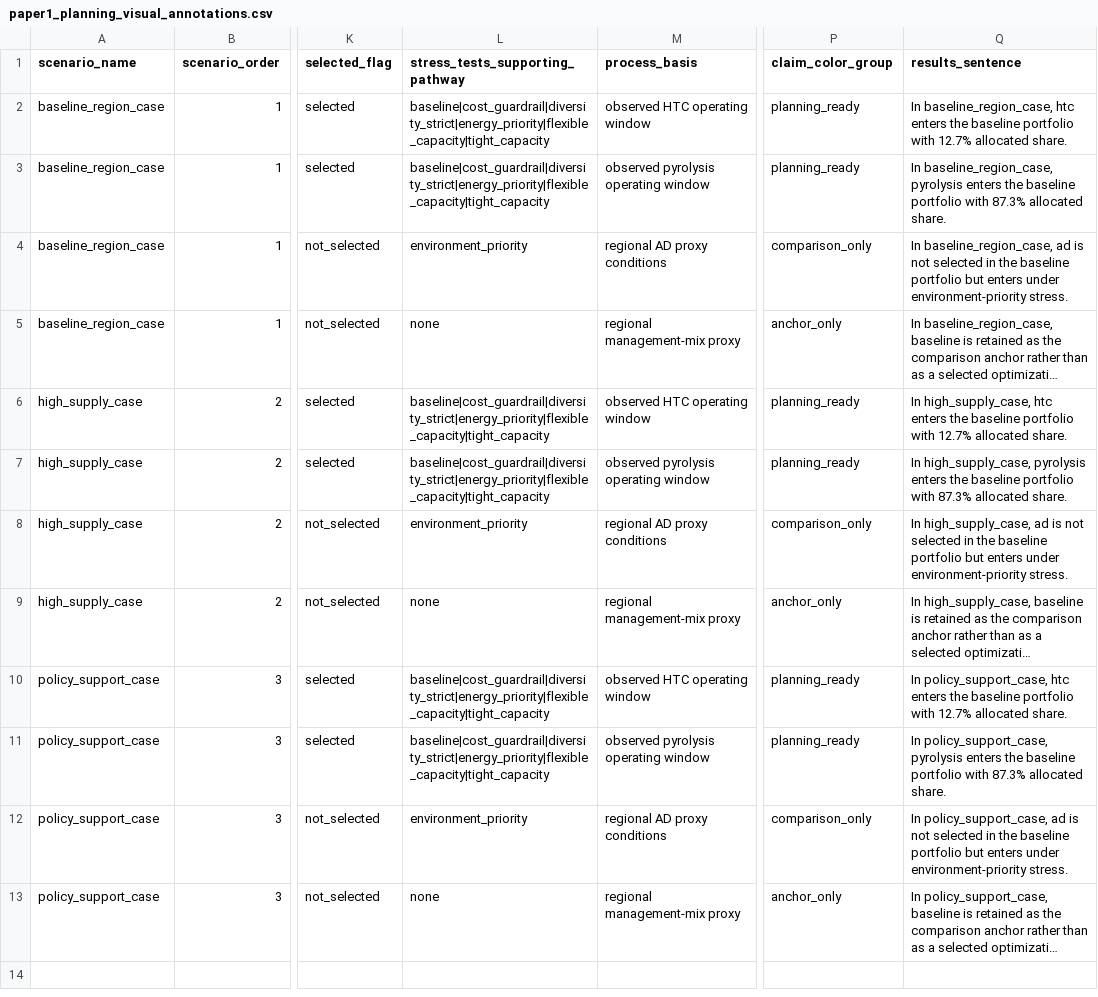
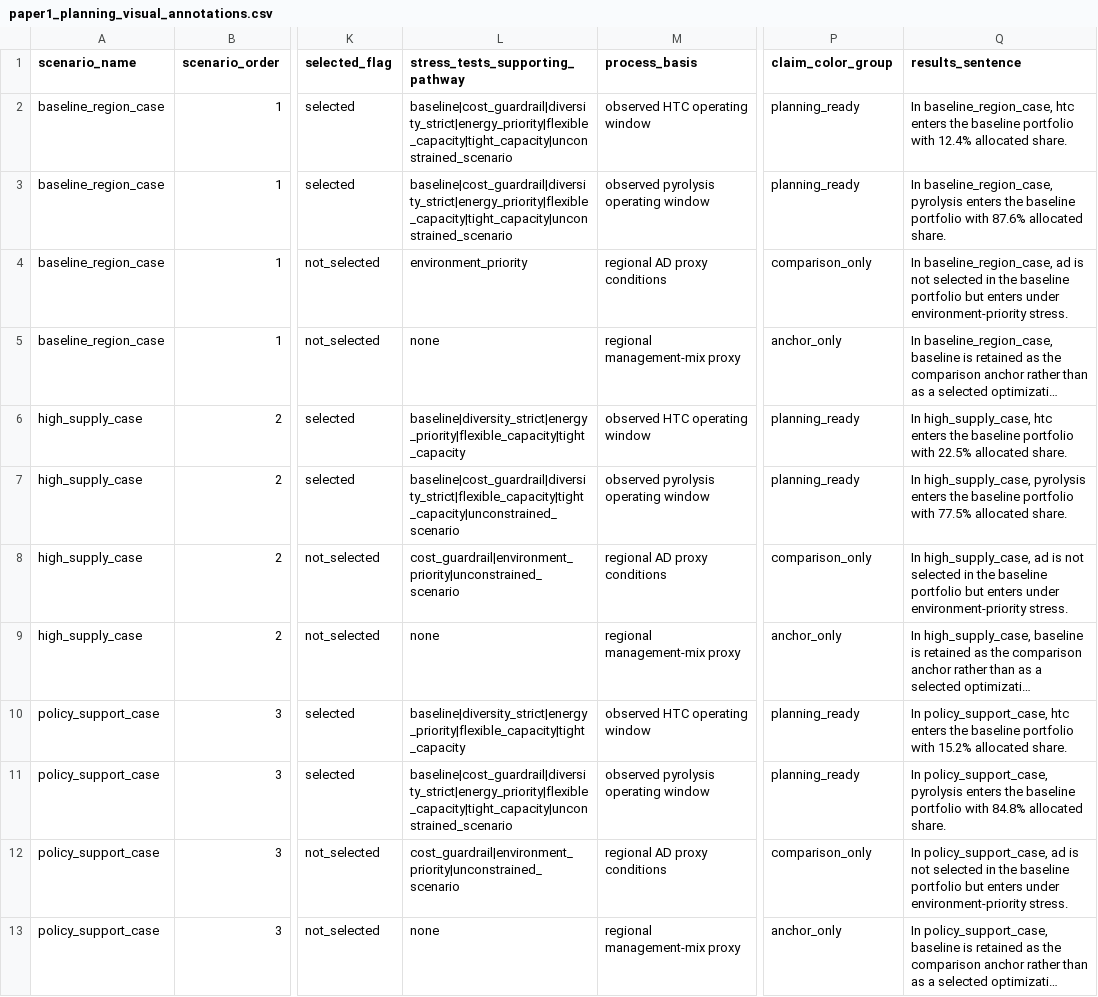
Before and after one commit to WeijiaTang/waste2energy, a CSV file: data/processed/figures_tables/paper1_planning_visual_annotations.csv, drawn as a sheet; only a part is shown, gaps mark what is left out; long unchanged cells end in …; the diff names each change by its address in the sheet, - before the commit and + after, or states it on an @@ line.

```diff
--- a/data/processed/figures_tables/paper1_planning_visual_annotations.csv
+++ b/data/processed/figures_tables/paper1_planning_visual_annotations.csv
-L2:L3 (stress_tests_supporting_pathway): baseline|cost_guardrail|diversity_strict|energy_priority|flexible_capacity|tight_capacity
+L2:L3 (stress_tests_supporting_pathway): baseline|cost_guardrail|diversity_strict|energy_priority|flexible_capacity|tight_capacity|unconstrained_scenario
-Q2 (results_sentence): …portfolio with 12.7% allocated share.
+Q2 (results_sentence): …portfolio with 12.4% allocated share.
-Q3 (results_sentence): …portfolio with 87.3% allocated share.
+Q3 (results_sentence): …portfolio with 87.6% allocated share.
-L6 (stress_tests_supporting_pathway): baseline|cost_guardrail|diversity_strict|energy_priority|flexible_capacity|tight_capacity
+L6 (stress_tests_supporting_pathway): baseline|diversity_strict|energy_priority|flexible_capacity|tight_capacity
-Q6 (results_sentence): …portfolio with 12.7% allocated share.
+Q6 (results_sentence): …portfolio with 22.5% allocated share.
-L7 (stress_tests_supporting_pathway): baseline|cost_guardrail|diversity_strict|energy_priority|flexible_capacity|tight_capacity
+L7 (stress_tests_supporting_pathway): baseline|cost_guardrail|diversity_strict|flexible_capacity|tight_capacity|unconstrained_scenario
-Q7 (results_sentence): …portfolio with 87.3% allocated share.
+Q7 (results_sentence): …portfolio with 77.5% allocated share.
-L8 (stress_tests_supporting_pathway): environment_priority
+L8 (stress_tests_supporting_pathway): cost_guardrail|environment_priority|unconstrained_scenario
-L10 (stress_tests_supporting_pathway): baseline|cost_guardrail|diversity_strict|energy_priority|flexible_capacity|tight_capacity
+L10 (stress_tests_supporting_pathway): baseline|diversity_strict|energy_priority|flexible_capacity|tight_capacity
-Q10 (results_sentence): …portfolio with 12.7% allocated share.
+Q10 (results_sentence): …portfolio with 15.2% allocated share.
-L11 (stress_tests_supporting_pathway): baseline|cost_guardrail|diversity_strict|energy_priority|flexible_capacity|tight_capacity
+L11 (stress_tests_supporting_pathway): baseline|cost_guardrail|diversity_strict|energy_priority|flexible_capacity|tight_capacity|unconstrained_scenario
-Q11 (results_sentence): …portfolio with 87.3% allocated share.
+Q11 (results_sentence): …portfolio with 84.8% allocated share.
-L12 (stress_tests_supporting_pathway): environment_priority
+L12 (stress_tests_supporting_pathway): cost_guardrail|environment_priority|unconstrained_scenario
```
Also changed, not shown: data/processed/figures_tables/paper1_planning_results_table.csv, data/processed/figures_tables/paper1_planning_visual_metrics_long.csv, 1 other file.
